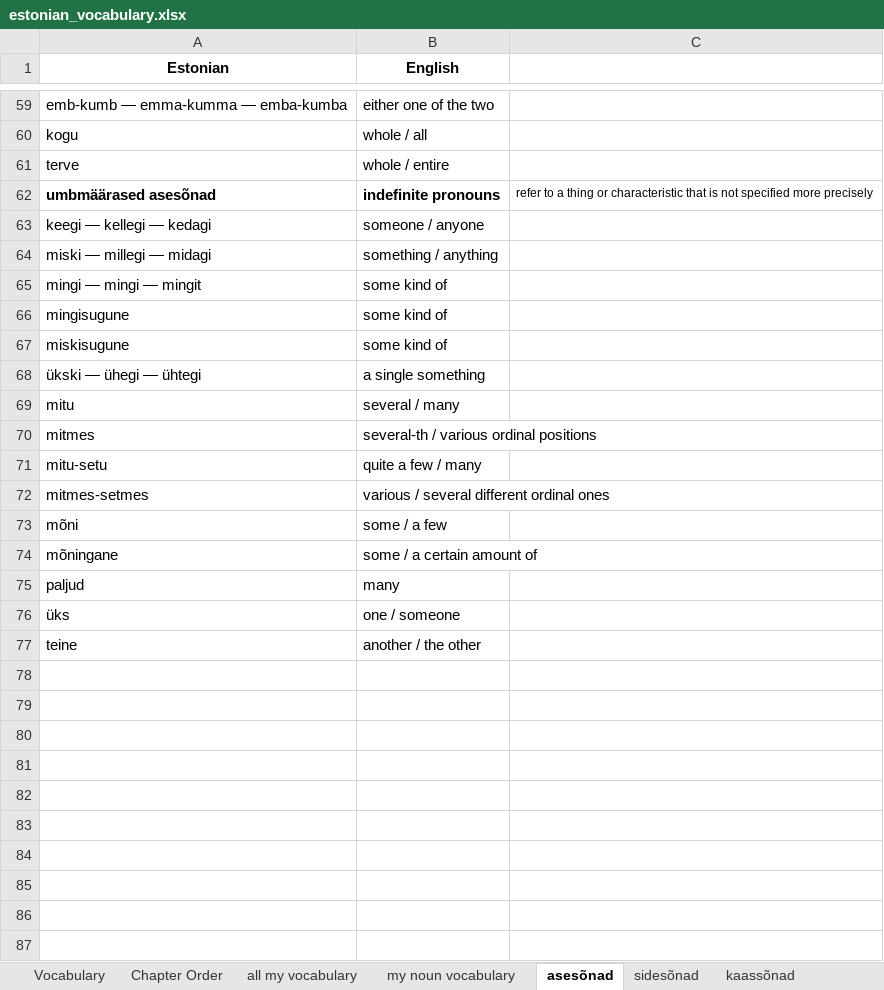
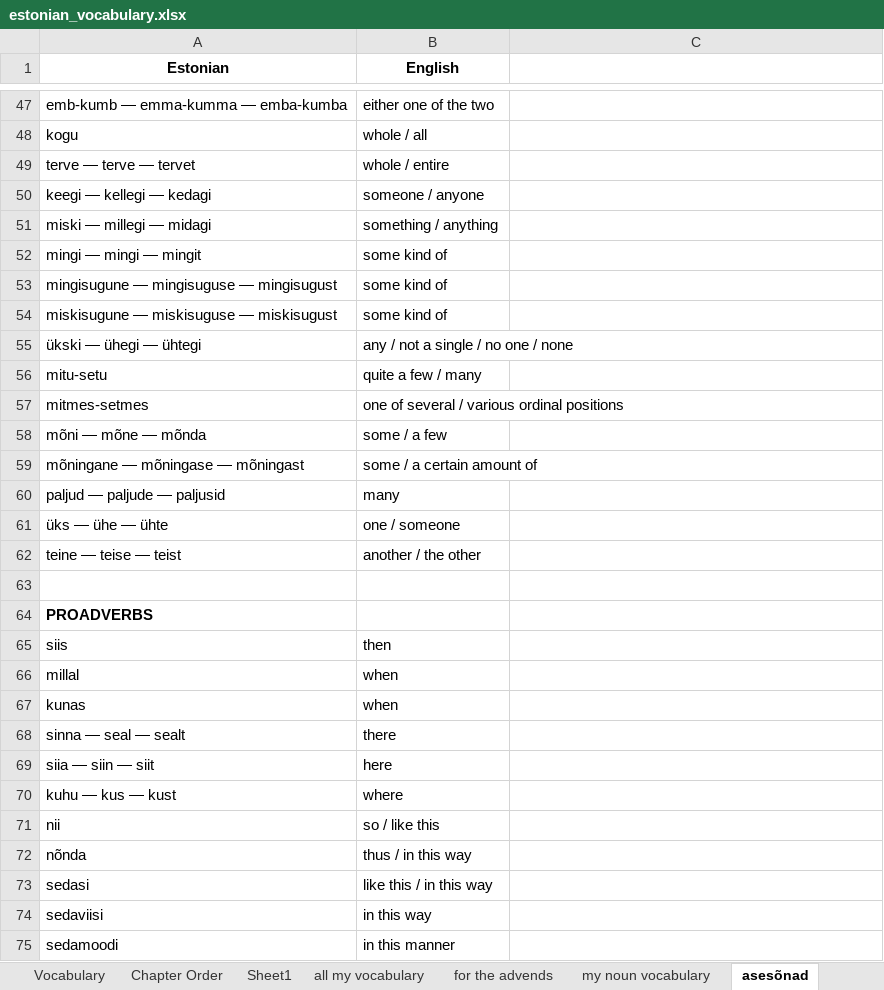
Before and after one commit to Vasilikii-B/Eesti-Keel, an Excel workbook: estonian_vocabulary.xlsx, sheet asesõnad, drawn as a sheet; only a part is shown, gaps mark what is left out; values as stored, in another font and other column widths than the file's, no borders; conditional formats not drawn; removed rows and columns are numbered as before the commit, all else as after; the diff covers the shown part only; the diff names each change by its address in the sheet, - before the commit and + after, or states it on an @@ line.

```diff
--- a/estonian_vocabulary.xlsx (sheet asesõnad)
+++ b/estonian_vocabulary.xlsx (sheet asesõnad)
+sheet tab: for the advends
-A49 (Estonian): terve
+A49 (Estonian): terve — terve — tervet
-row 62: umbmäärased asesõnad | indefinite pronouns | refer to a thing or characteristic that is not specified more precisely
-A53 (Estonian): mingisugune
+A53 (Estonian): mingisugune — mingisuguse — mingisugust
-A54 (Estonian): miskisugune
+A54 (Estonian): miskisugune — miskisuguse — miskisugust
-B55 (English): a single something
+B55 (English): any / not a single / no one / none
-row 69: mitu | several / many
-row 70: mitmes | several-th / various ordinal positions
-B57 (English): various / several different ordinal ones
+B57 (English): one of several / various ordinal positions
-A58 (Estonian): mõni
+A58 (Estonian): mõni — mõne — mõnda
-A59 (Estonian): mõningane
+A59 (Estonian): mõningane — mõningase — mõningast
-A60 (Estonian): paljud
+A60 (Estonian): paljud — paljude — paljusid
-A61 (Estonian): üks
+A61 (Estonian): üks — ühe — ühte
-A62 (Estonian): teine
+A62 (Estonian): teine — teise — teist
+row 63: (empty)
+row 64: PROADVERBS
+row 65: siis | then
+row 66: millal | when
+row 67: kunas | when
+row 68: sinna — seal — sealt | there
+row 69: siia — siin — siit | here
+row 70: kuhu — kus — kust | where
+row 71: nii | so / like this
+row 72: nõnda | thus / in this way
+row 73: sedasi | like this / in this way
+row 74: sedaviisi | in this way
+row 75: sedamoodi | in this manner
```
Also changed, not shown: 32 added rows, 14 removed rows and 17 edited cells elsewhere in this sheet, sheet all my vocabulary, sheet Vocabulary, sheet Sheet1, sheet Chapter Order, other sheet tabs, hidden cells.
